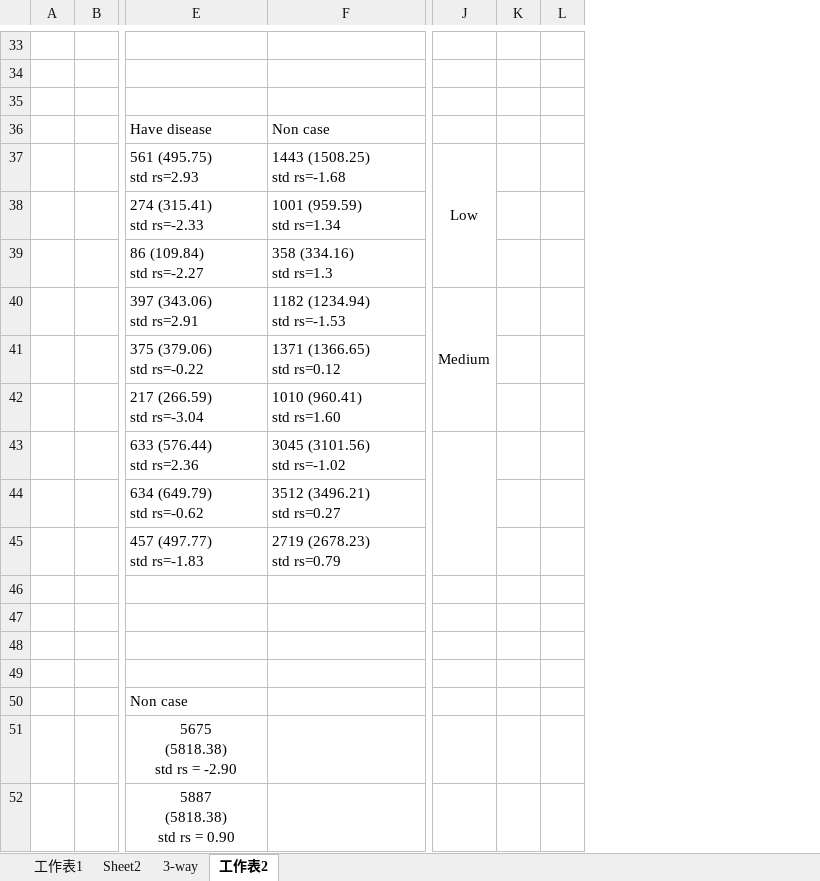
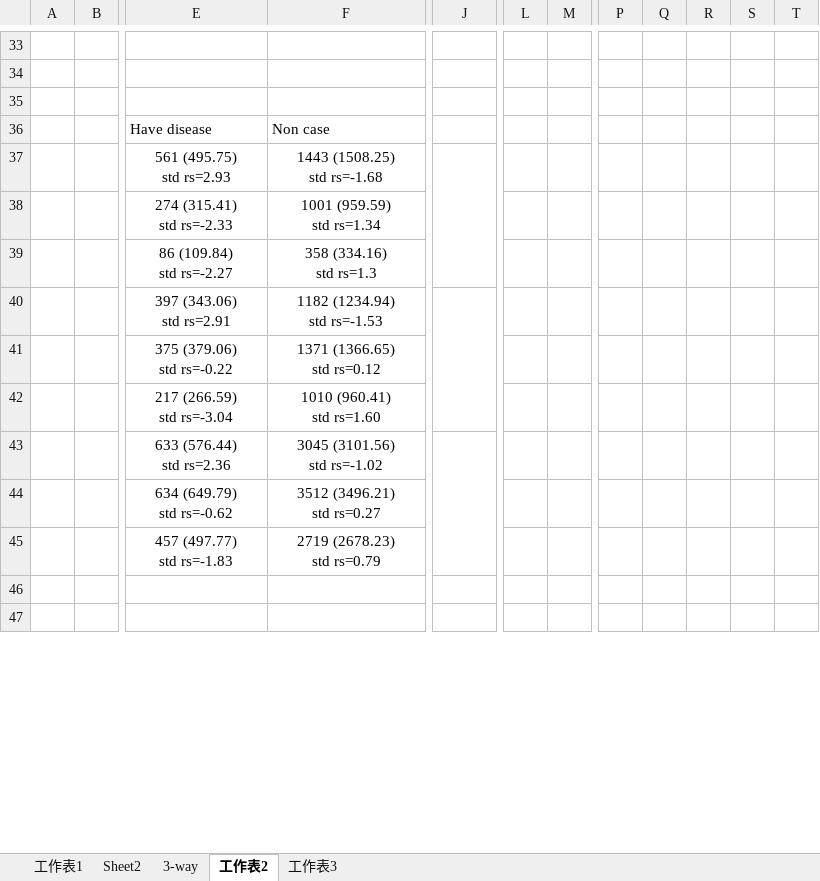
Before and after one commit to kwan0516/respiratory_project, an Excel workbook: descriptive.xlsx, sheet 工作表2, drawn as a sheet; only a part is shown, gaps mark what is left out; values as stored, in another font and other column widths than the file's, no borders; removed rows and columns are numbered as before the commit, all else as after; rows hold the shown columns only; ↵ is a line break in a cell; the diff covers the shown part only; the diff names each change by its address in the sheet, - before the commit and + after, or states it on an @@ line.

```diff
--- a/descriptive.xlsx (sheet 工作表2)
+++ b/descriptive.xlsx (sheet 工作表2)
+sheet tab: 工作表3
-column K, empty
-column L, empty
+column L, empty
+column M, empty
+column P, empty
+column Q, empty
+column R, empty
+column S, empty
+column T, empty
-E37:F45 alignment: left
+E37:F45 alignment: center
-J37: Low
+J37: (empty)
-J40: Medium
+J40: (empty)
-row 48: (empty)
-row 49: (empty)
-row 50:  |  | Non case
-row 51:  |  | 5675 ↵ (5818.38) ↵ std rs = -2.90
-row 52:  |  | 5887 ↵ (5818.38) ↵ std rs = 0.90
```
Also changed, not shown: 7 added rows, 1 removed row, 43 edited cells, cell formats and merged cells elsewhere in this sheet, sheet 3-way, 5 other files.
